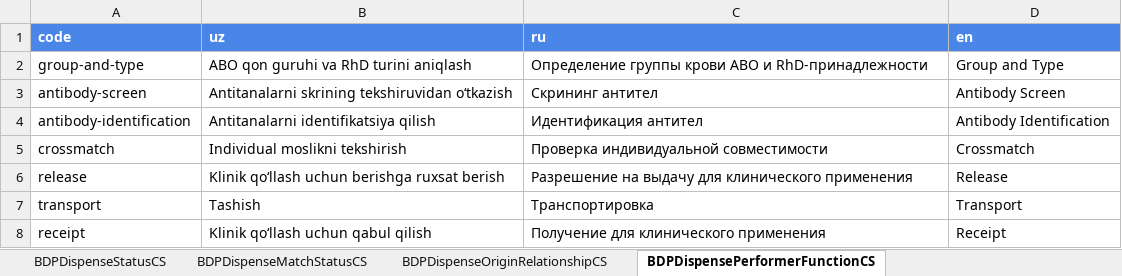
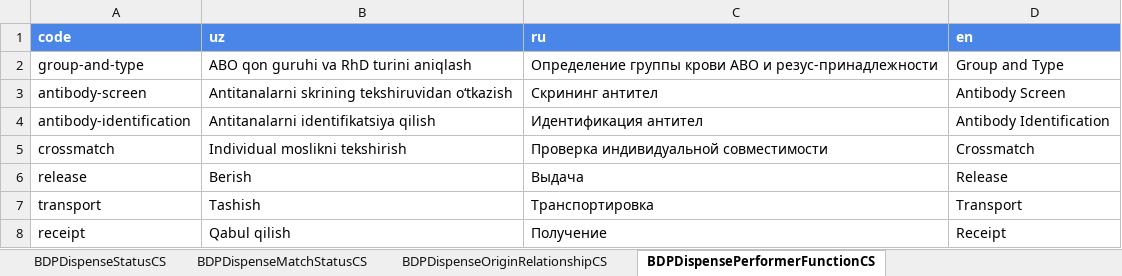
Before and after one commit to uzinfocom-org/digital-health-ig, an Excel workbook: input/excel/Profile and ValueSet_BiologicallyDerivedProductDispense_09.11.2026.xlsx, sheet BDPDispensePerformerFunctionCS, drawn as a sheet; values as stored, in another font and other column widths than the file's, no borders; charts and pictures not drawn; the diff names each change by its address in the sheet, - before the commit and + after, or states it on an @@ line.

```diff
--- a/input/excel/Profile and ValueSet_BiologicallyDerivedProductDispense_09.11.2026.xlsx (sheet BDPDispensePerformerFunctionCS)
+++ b/input/excel/Profile and ValueSet_BiologicallyDerivedProductDispense_09.11.2026.xlsx (sheet BDPDispensePerformerFunctionCS)
-C2 (ru): …ABO и RhD-принадлежности
+C2 (ru): …ABO и резус-принадлежности
-B6 (uz): Klinik qo‘llash uchun berishga ruxsat berish
+B6 (uz): Berish
-C6 (ru): Разрешение на выдачу для клинического применения
+C6 (ru): Выдача
-B8 (uz): Klinik qo‘llash uchun qabul qilish
+B8 (uz): Qabul qilish
-C8 (ru): Получение для клинического применения
+C8 (ru): Получение
```
Also changed, not shown: sheet BDPDispenseOriginRelationshipCS, sheet BDPDispenseMatchStatusCS, charts or pictures, 9 other files.
